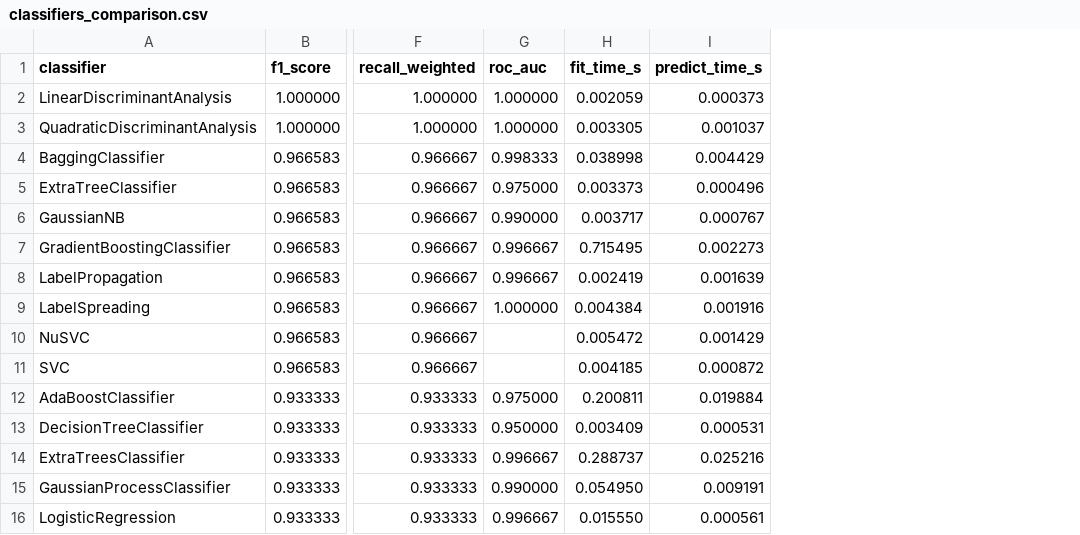
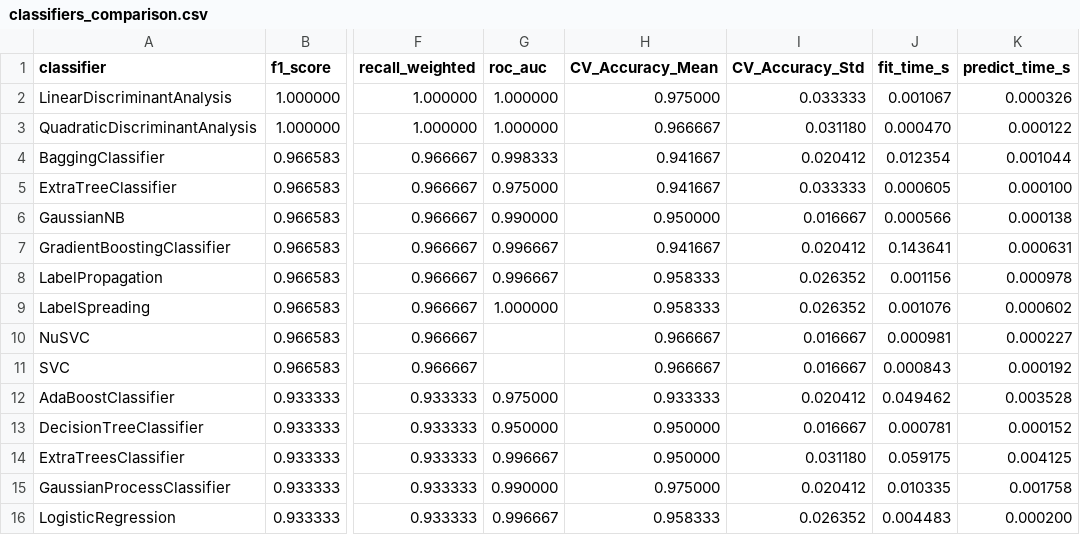
Before and after one commit to Jay-S99/ML_Lab, a CSV file: classifiers_comparison.csv, drawn as a sheet; only a part is shown, gaps mark what is left out; addresses are those after the commit; the diff covers the shown part only; the diff names each change by its address in the sheet, - before the commit and + after, or states it on an @@ line.

Commit message:
feat(wyniki): Zaktualizowano tabelę metryk o średnią i odchylenie accuracy z walidacji krzyżowej

```diff
--- a/classifiers_comparison.csv
+++ b/classifiers_comparison.csv
+column H (CV_Accuracy_Mean), rows 2-16: 0.975000 | 0.966667 | 0.941667 | 0.941667 | 0.950000 | 0.941667 | 0.958333 | 0.958333 | 0.966667 | 0.966667 | 0.933333 | 0.950000 | 0.950000 | 0.975000 | 0.958333
+column I (CV_Accuracy_Std), rows 2-16: 0.033333 | 0.031180 | 0.020412 | 0.033333 | 0.016667 | 0.020412 | 0.026352 | 0.026352 | 0.016667 | 0.016667 | 0.020412 | 0.016667 | 0.031180 | 0.020412 | 0.026352
-J2 (fit_time_s): 0.002059
+J2 (fit_time_s): 0.001067
-K2 (predict_time_s): 0.000373
+K2 (predict_time_s): 0.000326
-J3 (fit_time_s): 0.003305
+J3 (fit_time_s): 0.000470
-K3 (predict_time_s): 0.001037
+K3 (predict_time_s): 0.000122
-J4 (fit_time_s): 0.038998
+J4 (fit_time_s): 0.012354
-K4 (predict_time_s): 0.004429
+K4 (predict_time_s): 0.001044
-J5 (fit_time_s): 0.003373
+J5 (fit_time_s): 0.000605
-K5 (predict_time_s): 0.000496
+K5 (predict_time_s): 0.000100
-J6 (fit_time_s): 0.003717
+J6 (fit_time_s): 0.000566
-K6 (predict_time_s): 0.000767
+K6 (predict_time_s): 0.000138
-J7 (fit_time_s): 0.715495
+J7 (fit_time_s): 0.143641
-K7 (predict_time_s): 0.002273
+K7 (predict_time_s): 0.000631
-J8 (fit_time_s): 0.002419
+J8 (fit_time_s): 0.001156
-K8 (predict_time_s): 0.001639
+K8 (predict_time_s): 0.000978
-J9 (fit_time_s): 0.004384
+J9 (fit_time_s): 0.001076
-K9 (predict_time_s): 0.001916
+K9 (predict_time_s): 0.000602
-J10 (fit_time_s): 0.005472
+J10 (fit_time_s): 0.000981
-K10 (predict_time_s): 0.001429
+K10 (predict_time_s): 0.000227
-J11 (fit_time_s): 0.004185
+J11 (fit_time_s): 0.000843
-K11 (predict_time_s): 0.000872
+K11 (predict_time_s): 0.000192
-J12 (fit_time_s): 0.200811
+J12 (fit_time_s): 0.049462
-K12 (predict_time_s): 0.019884
+K12 (predict_time_s): 0.003528
-J13 (fit_time_s): 0.003409
+J13 (fit_time_s): 0.000781
-K13 (predict_time_s): 0.000531
+K13 (predict_time_s): 0.000152
-J14 (fit_time_s): 0.288737
+J14 (fit_time_s): 0.059175
-K14 (predict_time_s): 0.025216
+K14 (predict_time_s): 0.004125
-J15 (fit_time_s): 0.054950
+J15 (fit_time_s): 0.010335
-K15 (predict_time_s): 0.009191
+K15 (predict_time_s): 0.001758
-J16 (fit_time_s): 0.015550
+J16 (fit_time_s): 0.004483
-K16 (predict_time_s): 0.000561
+K16 (predict_time_s): 0.000200
```
Also changed, not shown: 32 edited cells elsewhere in this file.
